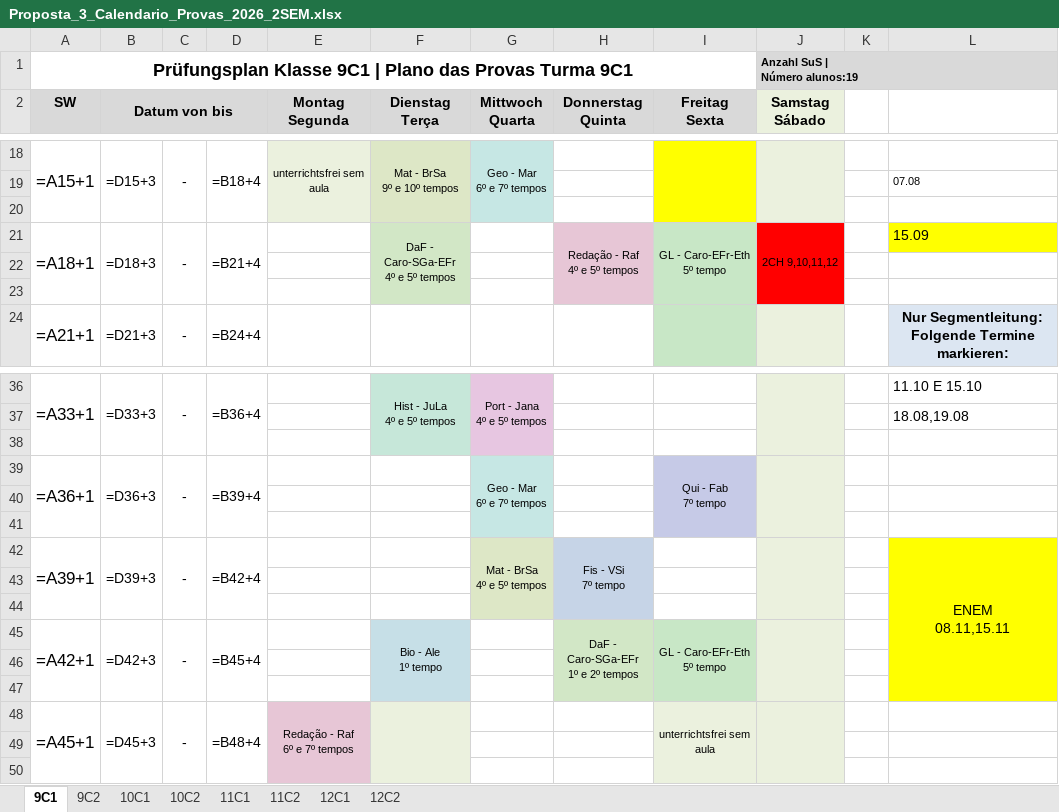
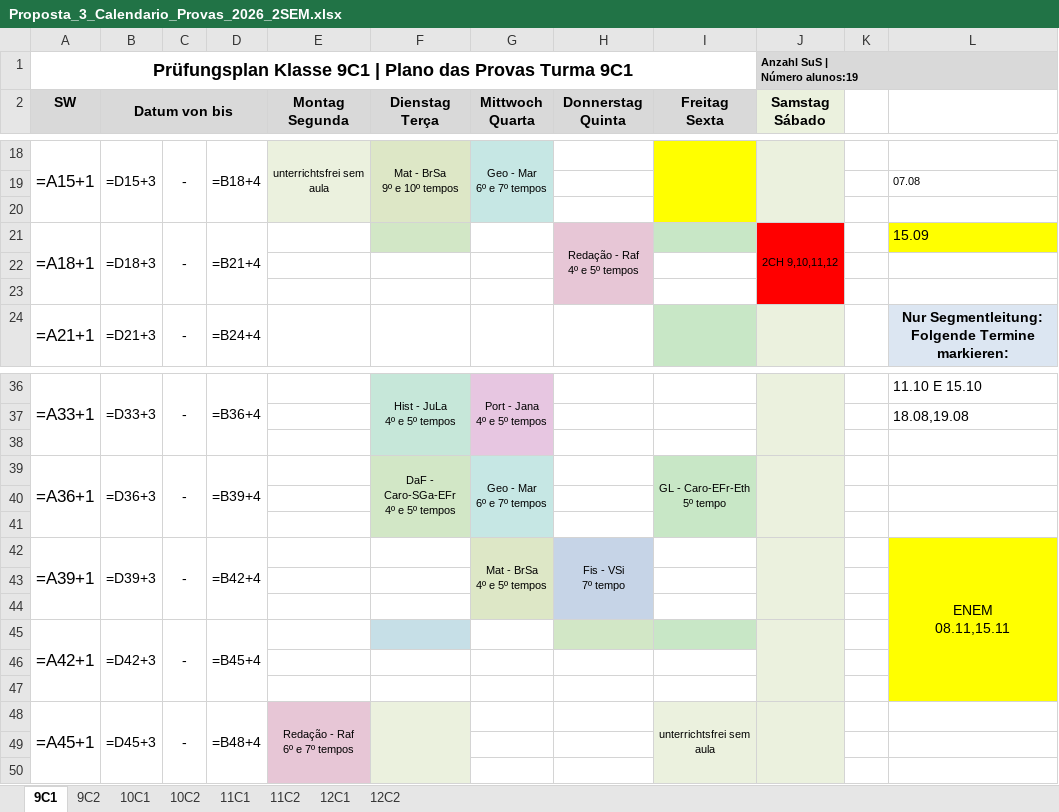
Before and after one commit to cbrener89052/calendarioprovas, an Excel workbook: Horario desenvolvido/Proposta_3_Calendario_Provas_2026_2SEM.xlsx, sheet 9C1, drawn as a sheet; only a part is shown, gaps mark what is left out; values as stored, in another font and other column widths than the file's, no borders; formulas without a stored value are shown as written; ↵ is a line break in a cell; the diff names each change by its address in the sheet, - before the commit and + after, or states it on an @@ line.

```diff
--- a/Horario desenvolvido/Proposta_3_Calendario_Provas_2026_2SEM.xlsx (sheet 9C1)
+++ b/Horario desenvolvido/Proposta_3_Calendario_Provas_2026_2SEM.xlsx (sheet 9C1)
-F21 (Dienstag Terça): DaF - Caro-SGa-EFr ↵ 4º e 5º tempos
+F21 (Dienstag Terça): (empty)
-F21:F23 merged
-I21 (Freitag Sexta): GL - Caro-EFr-Eth ↵ 5º tempo
+I21 (Freitag Sexta): (empty)
-I21:I23 merged
-F39 (Dienstag Terça): (empty)
+F39 (Dienstag Terça): DaF - Caro-SGa-EFr ↵ 4º e 5º tempos
-F39 fill: none
+F39 fill: #D2E7C6
+F39:F41 merged
-I39 (Freitag Sexta): Qui - Fab ↵ 7º tempo
+I39 (Freitag Sexta): GL - Caro-EFr-Eth ↵ 5º tempo
-I39 fill: #C6CAE7
+I39 fill: #C8E7C6
-F45 (Dienstag Terça): Bio - Ale ↵ 1º tempo
+F45 (Dienstag Terça): (empty)
-F45:F47 merged
-H45 (Donnerstag Quinta): DaF - Caro-SGa-EFr ↵ 1º e 2º tempos
+H45 (Donnerstag Quinta): (empty)
-H45:H47 merged
-I45 (Freitag Sexta): GL - Caro-EFr-Eth ↵ 5º tempo
+I45 (Freitag Sexta): (empty)
-I45:I47 merged
```
Also changed, not shown: sheet 9C2, Horario desenvolvido/Provas_por_Professor_Proposta_3.xlsx, Horario desenvolvido/Relatorio_Tempos_Cedidos_Proposta_3.xlsx, 5 other files.
